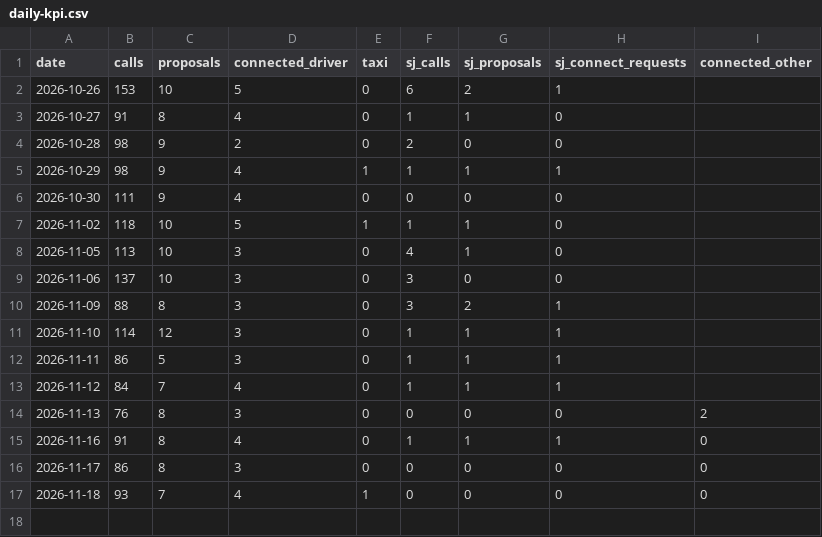
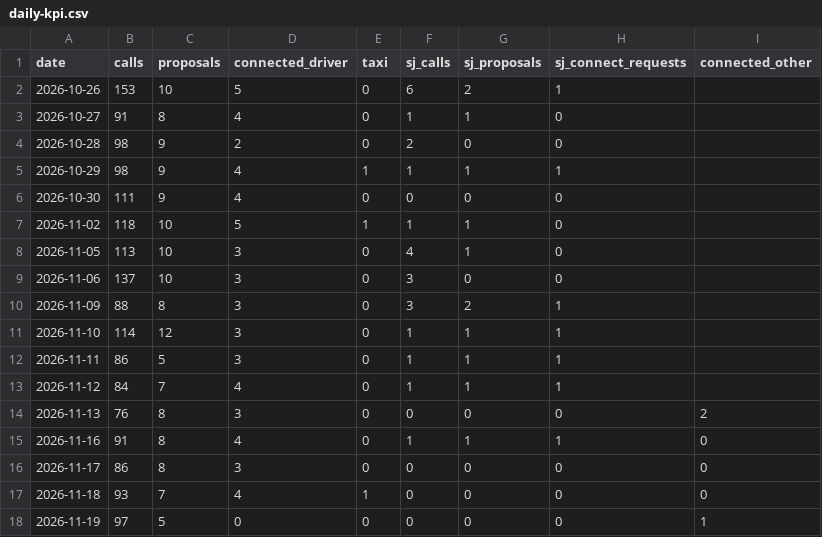
Before and after one commit to do-yossy/portfolio, a CSV file: recruitment-platform/reports/funnel/calls/daily-kpi.csv, drawn as a sheet; the diff names each change by its address in the sheet, - before the commit and + after, or states it on an @@ line.

```diff
--- a/recruitment-platform/reports/funnel/calls/daily-kpi.csv
+++ b/recruitment-platform/reports/funnel/calls/daily-kpi.csv
+row 18: 2026-11-19 | 97 | 5 | 0 | 0 | 0 | 0 | 0 | 1
```
Also changed, not shown: recruitment-platform/reports/funnel/calls/daily-kpi-other-lists.csv.
